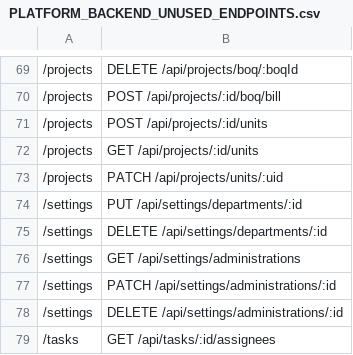
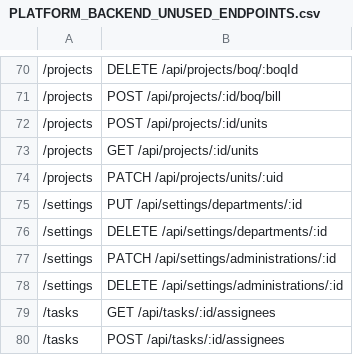
Before and after one commit to barhom64/ghayth-erp, a CSV file: docs/platform/PLATFORM_BACKEND_UNUSED_ENDPOINTS.csv, drawn as a sheet; only a part is shown, gaps mark what is left out; the shorter side is filled out with more unchanged rows; removed rows and columns are numbered as before the commit, all else as after; the diff covers the shown part only; the diff names each change by its address in the sheet, - before the commit and + after, or states it on an @@ line.

```diff
--- a/docs/platform/PLATFORM_BACKEND_UNUSED_ENDPOINTS.csv
+++ b/docs/platform/PLATFORM_BACKEND_UNUSED_ENDPOINTS.csv
-row 76: /settings | GET /api/settings/administrations
```
Also changed, not shown: 6 added rows, 5 removed rows and 2 edited cells elsewhere in this file, 2 other files.
